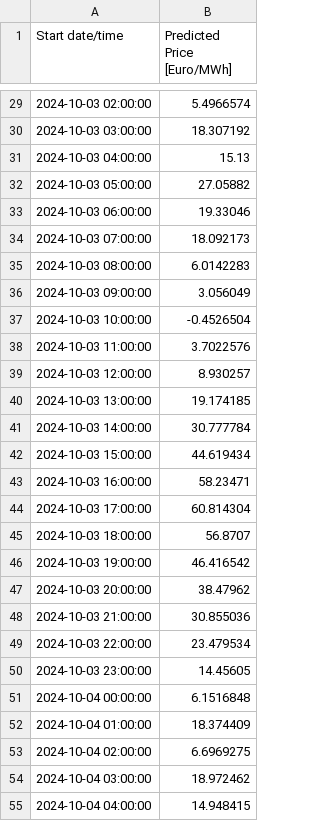
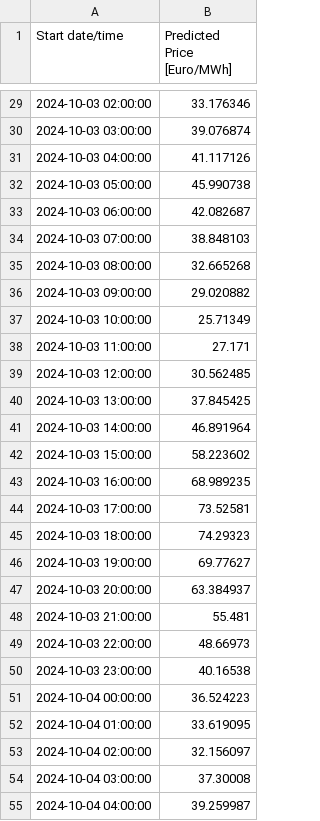
Before and after one commit to Aqib-005/AI-Appliance-Scheduler, a CSV file: MachineLearning/future_predictions_lstm.csv, drawn as a sheet; only a part is shown, gaps mark what is left out; the diff covers the shown part only.

```diff
--- a/MachineLearning/future_predictions_lstm.csv
+++ b/MachineLearning/future_predictions_lstm.csv
@@ -29,27 +29,27 @@ Start date/time,Predicted Price [Euro/MWh]
-2024-10-03 02:00:00,5.4966574
-2024-10-03 03:00:00,18.307192
-2024-10-03 04:00:00,15.13
-2024-10-03 05:00:00,27.05882
-2024-10-03 06:00:00,19.33046
-2024-10-03 07:00:00,18.092173
-2024-10-03 08:00:00,6.0142283
-2024-10-03 09:00:00,3.056049
-2024-10-03 10:00:00,-0.4526504
-2024-10-03 11:00:00,3.7022576
-2024-10-03 12:00:00,8.930257
-2024-10-03 13:00:00,19.174185
-2024-10-03 14:00:00,30.777784
-2024-10-03 15:00:00,44.619434
-2024-10-03 16:00:00,58.23471
-2024-10-03 17:00:00,60.814304
-2024-10-03 18:00:00,56.8707
-2024-10-03 19:00:00,46.416542
-2024-10-03 20:00:00,38.47962
-2024-10-03 21:00:00,30.855036
-2024-10-03 22:00:00,23.479534
-2024-10-03 23:00:00,14.45605
-2024-10-04 00:00:00,6.1516848
-2024-10-04 01:00:00,18.374409
-2024-10-04 02:00:00,6.6969275
-2024-10-04 03:00:00,18.972462
-2024-10-04 04:00:00,14.948415
+2024-10-03 02:00:00,33.176346
+2024-10-03 03:00:00,39.076874
+2024-10-03 04:00:00,41.117126
+2024-10-03 05:00:00,45.990738
+2024-10-03 06:00:00,42.082687
+2024-10-03 07:00:00,38.848103
+2024-10-03 08:00:00,32.665268
+2024-10-03 09:00:00,29.020882
+2024-10-03 10:00:00,25.71349
+2024-10-03 11:00:00,27.171
+2024-10-03 12:00:00,30.562485
+2024-10-03 13:00:00,37.845425
+2024-10-03 14:00:00,46.891964
+2024-10-03 15:00:00,58.223602
+2024-10-03 16:00:00,68.989235
+2024-10-03 17:00:00,73.52581
+2024-10-03 18:00:00,74.29323
+2024-10-03 19:00:00,69.77627
+2024-10-03 20:00:00,63.384937
+2024-10-03 21:00:00,55.481
+2024-10-03 22:00:00,48.66973
+2024-10-03 23:00:00,40.16538
+2024-10-04 00:00:00,36.524223
+2024-10-04 01:00:00,33.619095
+2024-10-04 02:00:00,32.156097
+2024-10-04 03:00:00,37.30008
+2024-10-04 04:00:00,39.259987
```
Also changed, not shown: 118 edited cells elsewhere in this file.
